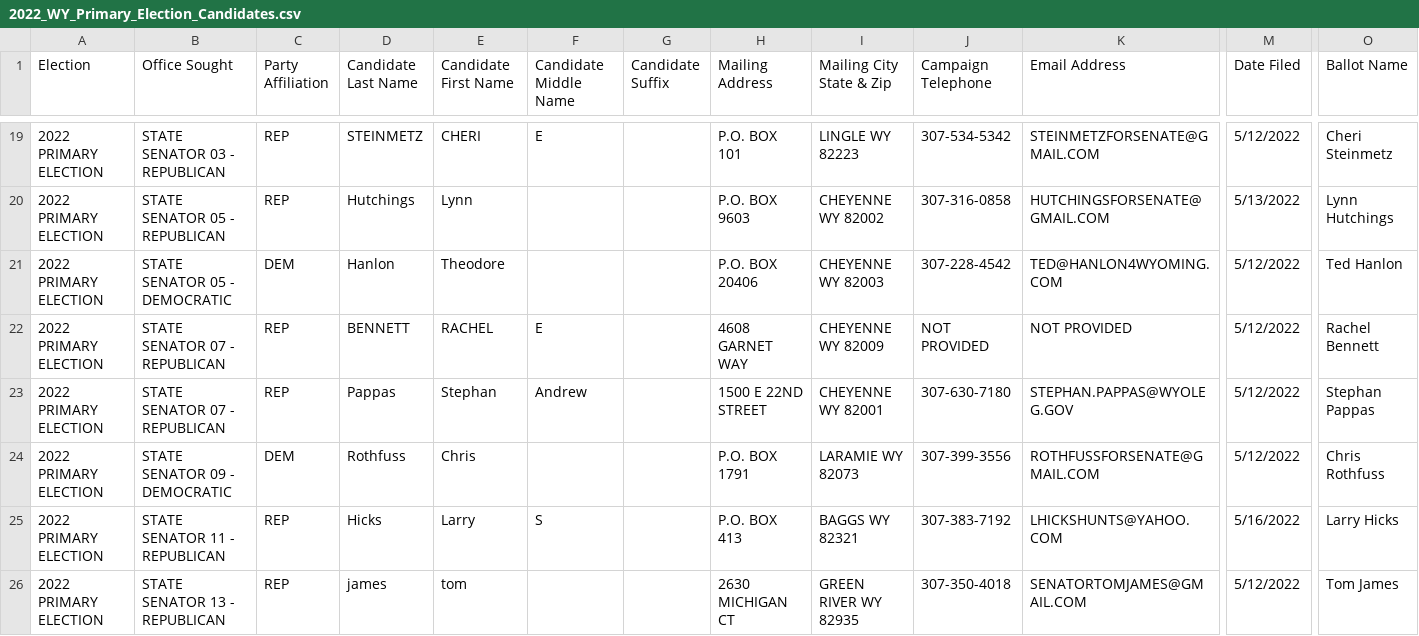
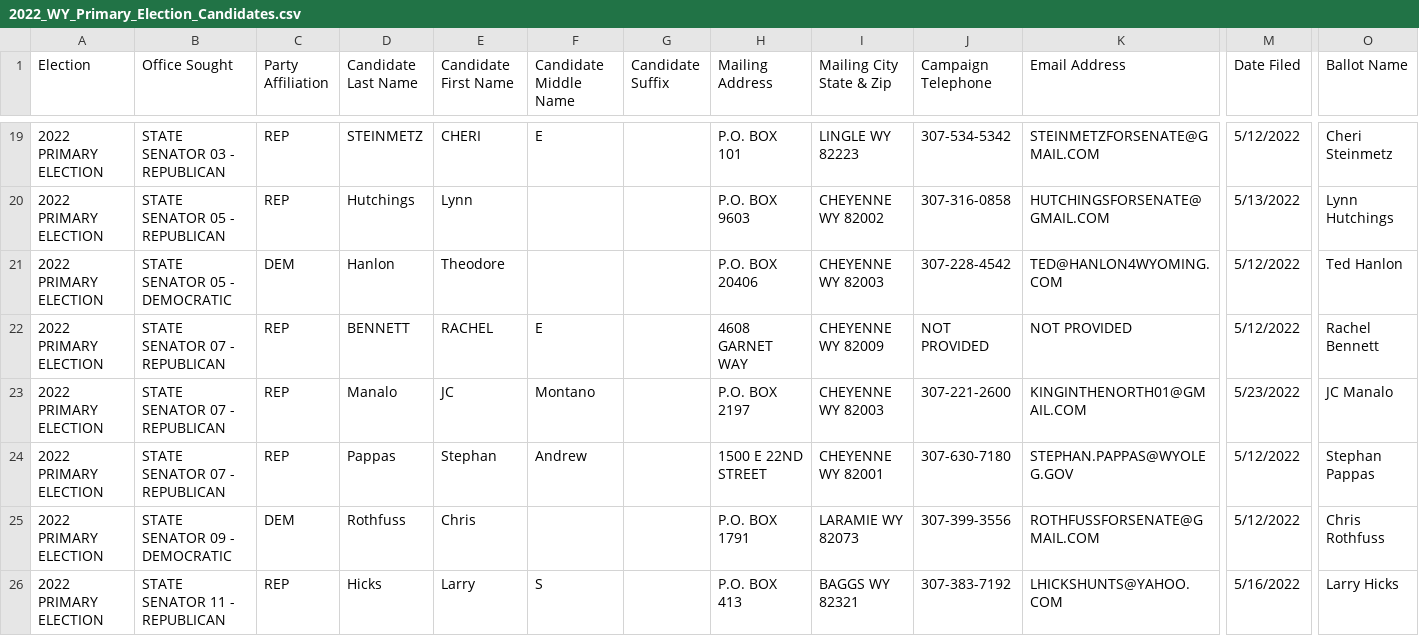
Before and after one commit to yincrash/wy_election_roster, a CSV file: 2022_WY_Primary_Election_Candidates.csv, drawn as a sheet; only a part is shown, gaps mark what is left out; the shorter side is filled out with more unchanged rows; rows hold the shown columns only; the diff covers the shown part only; the diff names each change by its address in the sheet, - before the commit and + after, or states it on an @@ line.

Commit message:
May 23 2022 update

```diff
--- a/2022_WY_Primary_Election_Candidates.csv
+++ b/2022_WY_Primary_Election_Candidates.csv
+row 23: 2022 PRIMARY ELECTION | STATE SENATOR 07 - REPUBLICAN | REP | Manalo | JC | Montano |  | P.O. BOX 2197 | CHEYENNE WY 82003 | 307-221-2600 | KINGINTHENORTH01@GMAIL.COM | 5/23/2022 | JC Manalo
```
Also changed, not shown: 8 added rows and 2 edited cells elsewhere in this file.
